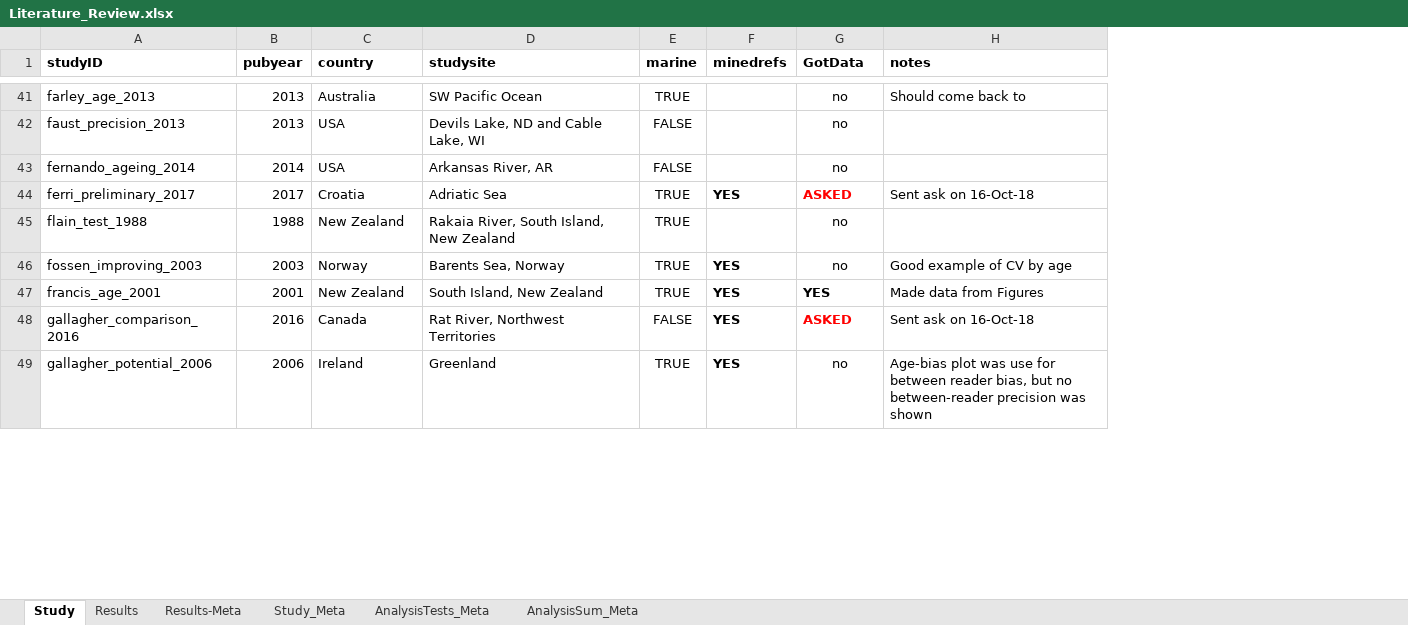
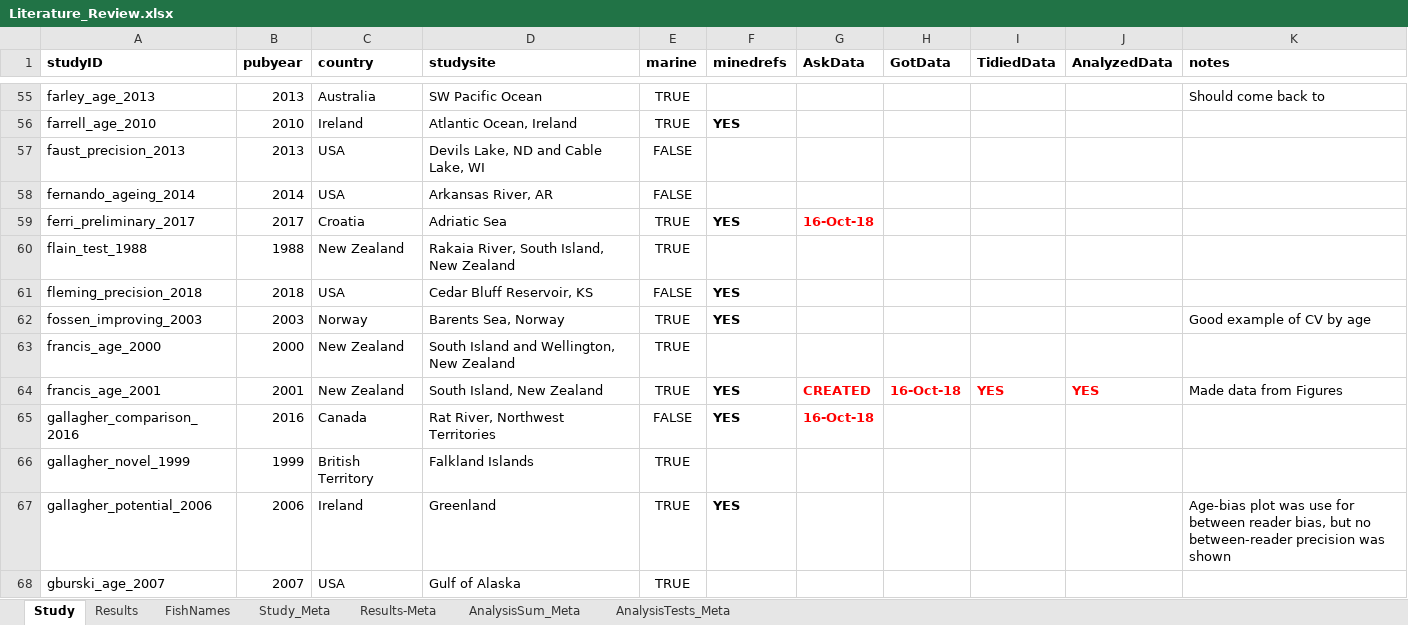
Before and after one commit to droglenc/AgePrecision, an Excel workbook: data/Literature_Review.xlsx, sheet Study, drawn as a sheet; only a part is shown, gaps mark what is left out; values as stored, in another font and other column widths than the file's, no borders; charts and pictures not drawn; addresses are those after the commit; the diff covers the shown part only; the diff names each change by its address in the sheet, - before the commit and + after, or states it on an @@ line.

```diff
--- a/data/Literature_Review.xlsx (sheet Study)
+++ b/data/Literature_Review.xlsx (sheet Study)
+sheet tab: FishNames
@@ sheet tab order changed: Study | Results | FishNames | Study_Meta | Results-Meta | AnalysisSum_Meta | AnalysisTests_Meta @@
+column G (AskData), row 59: 16-Oct-18; rows 64-65: CREATED | 16-Oct-18
+column I (TidiedData), row 64: YES
+column J (AnalyzedData), row 64: YES
-H55 (GotData): no
+H55 (GotData): (empty)
+row 56: farrell_age_2010 | 2010 | Ireland | Atlantic Ocean, Ireland | TRUE | YES
-H57:H58 (GotData): no
+H57:H58 (GotData): (empty)
-H59 (GotData): ASKED
+H59 (GotData): (empty)
-K59 (notes): Sent ask on 16-Oct-18
+K59 (notes): (empty)
-H60 (GotData): no
+H60 (GotData): (empty)
+row 61: fleming_precision_2018 | 2018 | USA | Cedar Bluff Reservoir, KS | FALSE | YES
-H62 (GotData): no
+H62 (GotData): (empty)
+row 63: francis_age_2000 | 2000 | New Zealand | South Island and Wellington, New Zealand | TRUE
-H64 (GotData): YES
+H64 (GotData): 16-Oct-18
-H64 text colour: black
+H64 text colour: #FF0000
-H65 (GotData): ASKED
+H65 (GotData): (empty)
-K65 (notes): Sent ask on 16-Oct-18
+K65 (notes): (empty)
+row 66: gallagher_novel_1999 | 1999 | British Territory | Falkland Islands | TRUE
-H67 (GotData): no
+H67 (GotData): (empty)
+row 68: gburski_age_2007 | 2007 | USA | Gulf of Alaska | TRUE
```
Also changed, not shown: 69 added rows, 13 removed rows, 83 edited cells and cell formats elsewhere in this sheet, sheet Results, charts or pictures, 2 other files.
